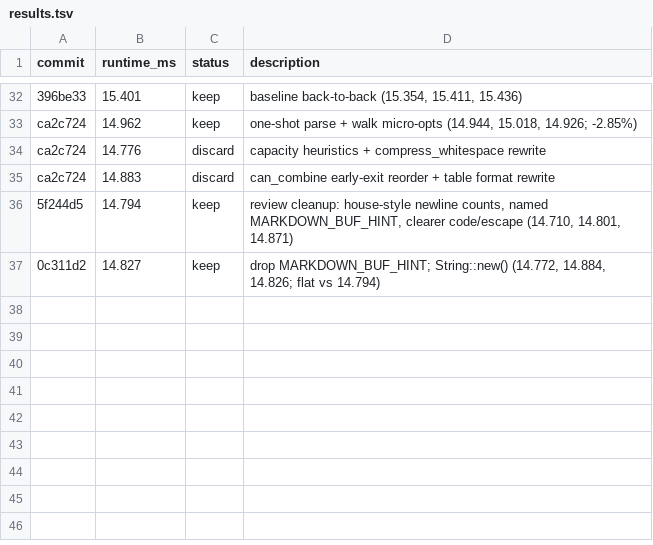
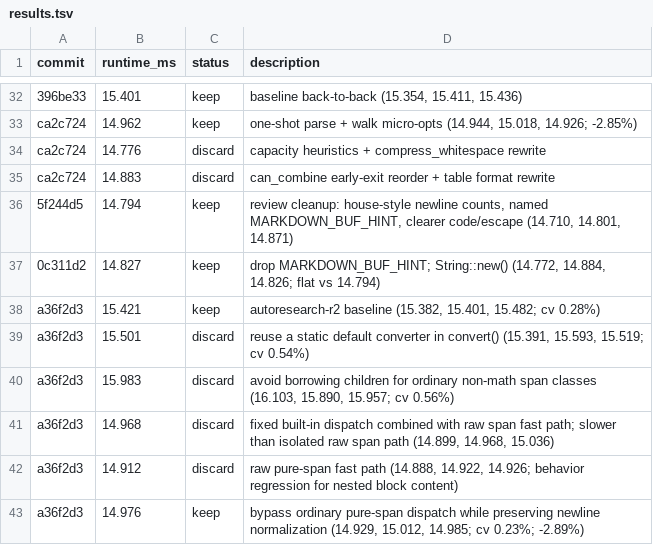
Before and after one commit to letmutex/htmd, a TSV file: benches/results.tsv, drawn as a sheet; only a part is shown, gaps mark what is left out; the diff names each change by its address in the sheet, - before the commit and + after, or states it on an @@ line.

Commit message:
Optimize ordinary span traversal

```diff
--- a/benches/results.tsv
+++ b/benches/results.tsv
+row 38: a36f2d3 | 15.421 | keep | autoresearch-r2 baseline (15.382, 15.401, 15.482; cv 0.28%)
+row 39: a36f2d3 | 15.501 | discard | reuse a static default converter in convert() (15.391, 15.593, 15.519; cv 0.54%)
+row 40: a36f2d3 | 15.983 | discard | avoid borrowing children for ordinary non-math span classes (16.103, 15.890, 15.957; cv 0.56%)
+row 41: a36f2d3 | 14.968 | discard | fixed built-in dispatch combined with raw span fast path; slower than isolated raw span path (14.899, 14.968, 15.036)
+row 42: a36f2d3 | 14.912 | discard | raw pure-span fast path (14.888, 14.922, 14.926; behavior regression for nested block content)
+row 43: a36f2d3 | 14.976 | keep | bypass ordinary pure-span dispatch while preserving newline normalization (14.929, 15.012, 14.985; cv 0.23%; -2.89%)
```
Also changed, not shown: 1 other file.
